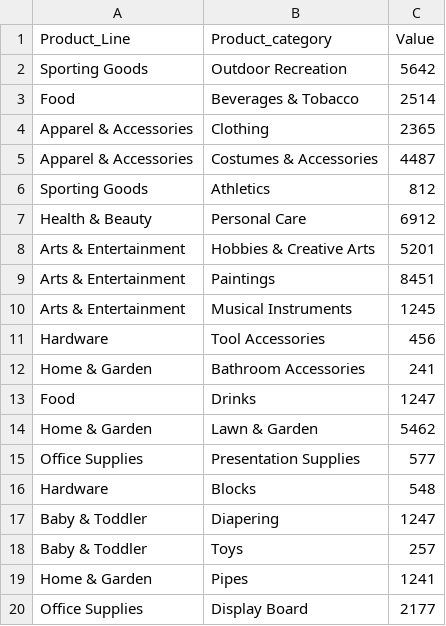
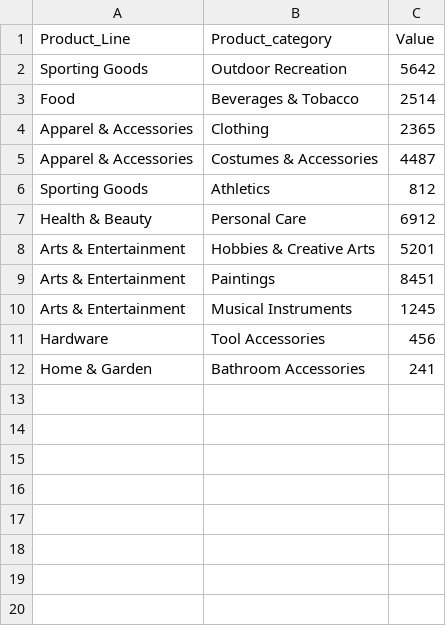
Before and after one commit to tejask8689/master, a CSV file: sample/product_sales.csv, drawn as a sheet; the diff names each change by its address in the sheet, - before the commit and + after, or states it on an @@ line.

Commit message:
Add files via upload

```diff
--- a/sample/product_sales.csv
+++ b/sample/product_sales.csv
-row 13: Food | Drinks | 1247
-row 14: Home & Garden | Lawn & Garden | 5462
-row 15: Office Supplies | Presentation Supplies | 577
-row 16: Hardware | Blocks | 548
-row 17: Baby & Toddler | Diapering | 1247
-row 18: Baby & Toddler | Toys | 257
-row 19: Home & Garden | Pipes | 1241
-row 20: Office Supplies | Display Board | 2177
```
